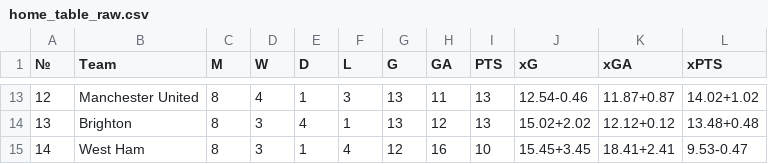
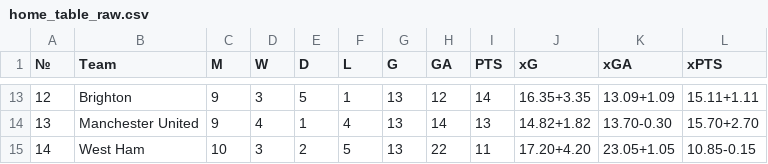
Before and after one commit to SlySkillet/epl-jupyter, a CSV file: data/raw/home_table_raw.csv, drawn as a sheet; only a part is shown, gaps mark what is left out; the diff covers the shown part only.

```diff
--- a/data/raw/home_table_raw.csv
+++ b/data/raw/home_table_raw.csv
@@ -13,3 +13,3 @@
-12,Manchester United,8,4,1,3,13,11,13,12.54-0.46,11.87+0.87,14.02+1.02
-13,Brighton,8,3,4,1,13,12,13,15.02+2.02,12.12+0.12,13.48+0.48
-14,West Ham,8,3,1,4,12,16,10,15.45+3.45,18.41+2.41,9.53-0.47
+12,Brighton,9,3,5,1,13,12,14,16.35+3.35,13.09+1.09,15.11+1.11
+13,Manchester United,9,4,1,4,13,14,13,14.82+1.82,13.70-0.30,15.70+2.70
+14,West Ham,10,3,2,5,13,22,11,17.20+4.20,23.05+1.05,10.85-0.15
```
Also changed, not shown: 157 edited cells elsewhere in this file, data/processed/away_table.csv, data/processed/home_table.csv, 3 other files.
